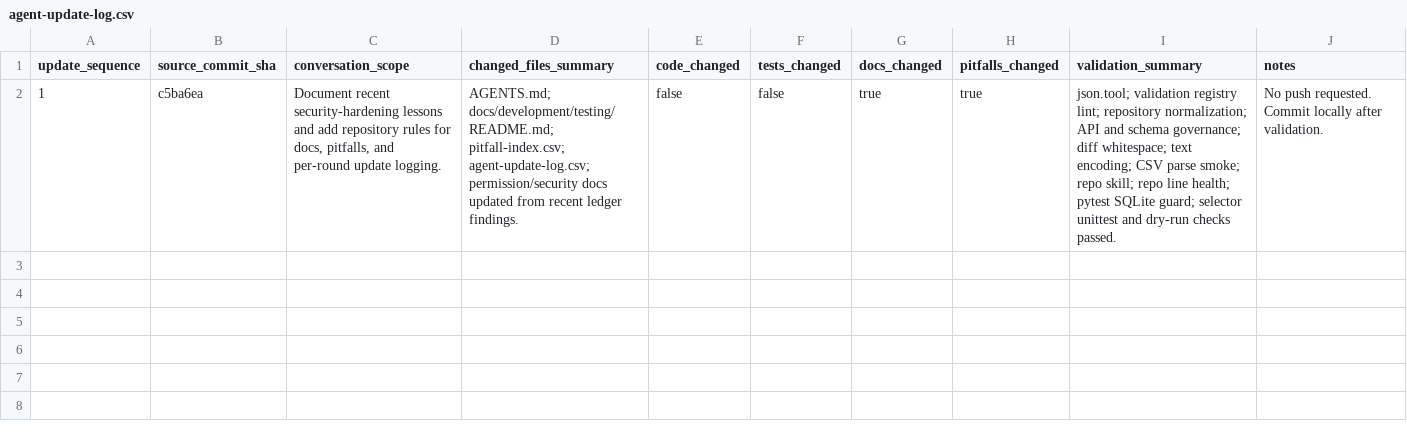
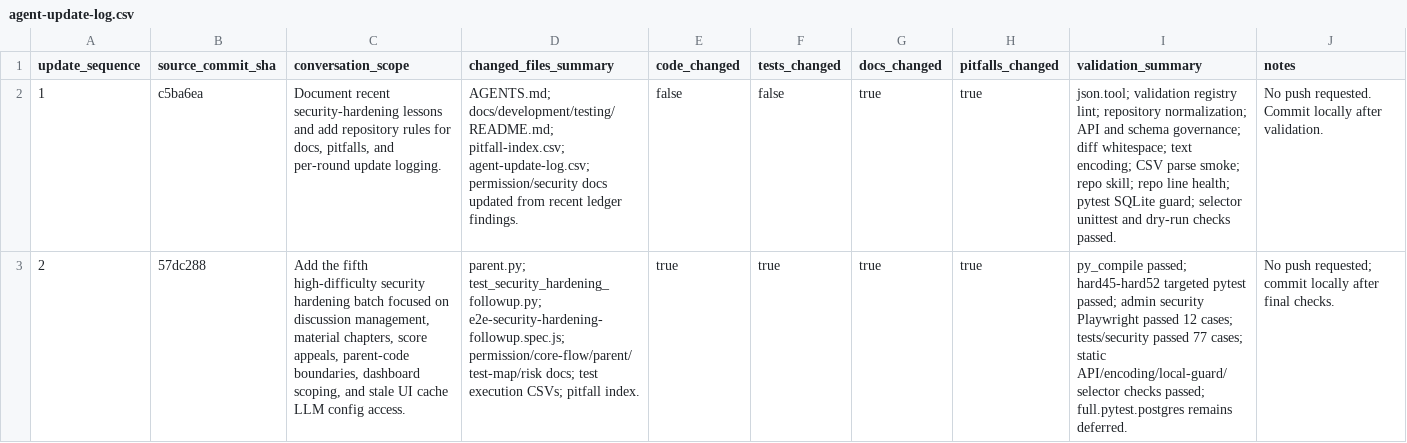
Before and after one commit to YinzhuCheng/wailearning, a CSV file: docs/development/testing/agent-update-log.csv, drawn as a sheet; the diff names each change by its address in the sheet, - before the commit and + after, or states it on an @@ line.

```diff
--- a/docs/development/testing/agent-update-log.csv
+++ b/docs/development/testing/agent-update-log.csv
+row 3: 2 | 57dc288 | Add the fifth high-difficulty security hardening batch focused on discussion management, material chapters, score appeals, parent-code boundaries, dashboard scoping, and stale UI cache LLM config access. | parent.py; test_security_hardening_followup.py; e2e-security-hardening-followup.spec.js; permission/core-flow/parent/test-map/risk docs; test execution CSVs; pitfall index. | true | true | true | true | py_compile passed; hard45-hard52 targeted pytest passed; admin security Playwright passed 12 cases; tests/security passed 77 cases; static API/encoding/local-guard/selector checks passed; full.pytest.postgres remains deferred. | No push requested; commit locally after final checks.
```
Also changed, not shown: docs/development/testing/pitfall-index.csv, docs/development/testing/test-execution-runs.csv, 10 other files.
